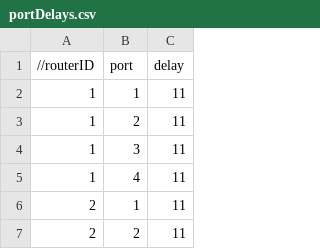
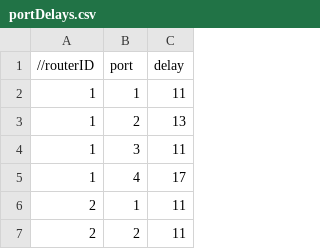
Before and after one commit to ArianFiroozi/CN-CA4-base, a CSV file: resources/delays/torus/portDelays.csv, drawn as a sheet; only a part is shown; the diff covers the shown part only.

```diff
--- a/resources/delays/torus/portDelays.csv
+++ b/resources/delays/torus/portDelays.csv
@@ -2,5 +2,5 @@
 1,1,11
-1,2,11
+1,2,13
 1,3,11
-1,4,11
+1,4,17
 2,1,11
```
Also changed, not shown: 8 edited cells elsewhere in this file, resources/delays/mesh4x4/portDelays.csv, 1 other file.
